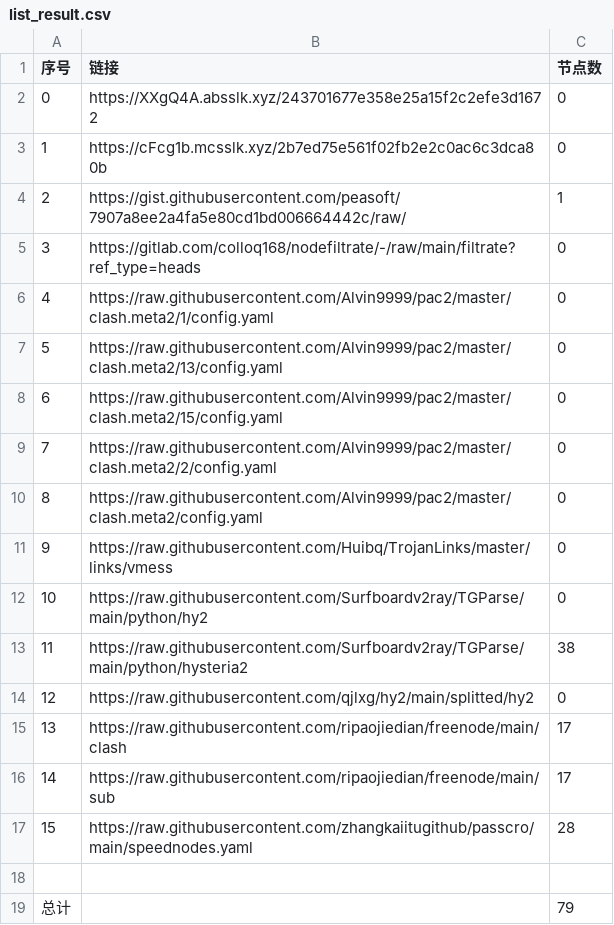
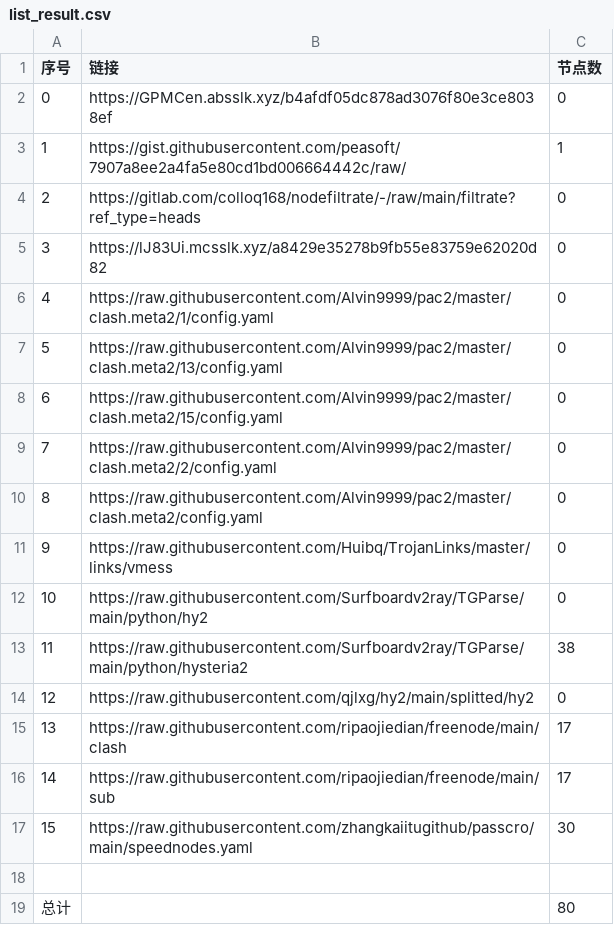
Before and after one commit to Sasori44/NoMoreWalls, a CSV file: list_result.csv, drawn as a sheet.

```diff
--- a/list_result.csv
+++ b/list_result.csv
@@ -1,6 +1,6 @@
 序号,链接,节点数
-0,https://XXgQ4A.absslk.xyz/243701677e358e25a15f2c2efe3d1672,0
-1,https://cFcg1b.mcsslk.xyz/2b7ed75e561f02fb2e2c0ac6c3dca80b,0
-2,https://gist.githubusercontent.com/peasoft/7907a8ee2a4fa5e80cd1bd006664442c/raw/,1
-3,https://gitlab.com/colloq168/nodefiltrate/-/raw/main/filtrate?ref_type=heads,0
+0,https://GPMCen.absslk.xyz/b4afdf05dc878ad3076f80e3ce8038ef,0
+1,https://gist.githubusercontent.com/peasoft/7907a8ee2a4fa5e80cd1bd006664442c/raw/,1
+2,https://gitlab.com/colloq168/nodefiltrate/-/raw/main/filtrate?ref_type=heads,0
+3,https://lJ83Ui.mcsslk.xyz/a8429e35278b9fb55e83759e62020d82,0
 4,https://raw.githubusercontent.com/Alvin9999/pac2/master/clash.meta2/1/config.yaml,0
@@ -16,4 +16,4 @@
 14,https://raw.githubusercontent.com/ripaojiedian/freenode/main/sub,17
-15,https://raw.githubusercontent.com/zhangkaiitugithub/passcro/main/speednodes.yaml,28
+15,https://raw.githubusercontent.com/zhangkaiitugithub/passcro/main/speednodes.yaml,30
 
-总计,,79
+总计,,80
```
Also changed, not shown: 10 other files.
